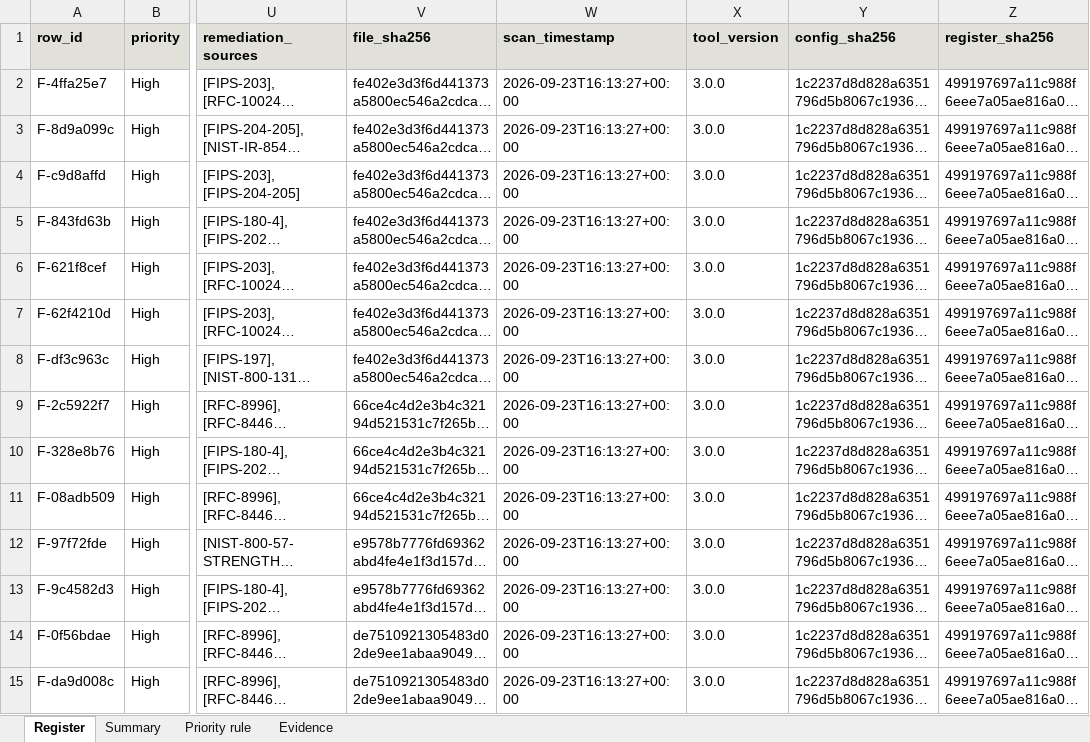
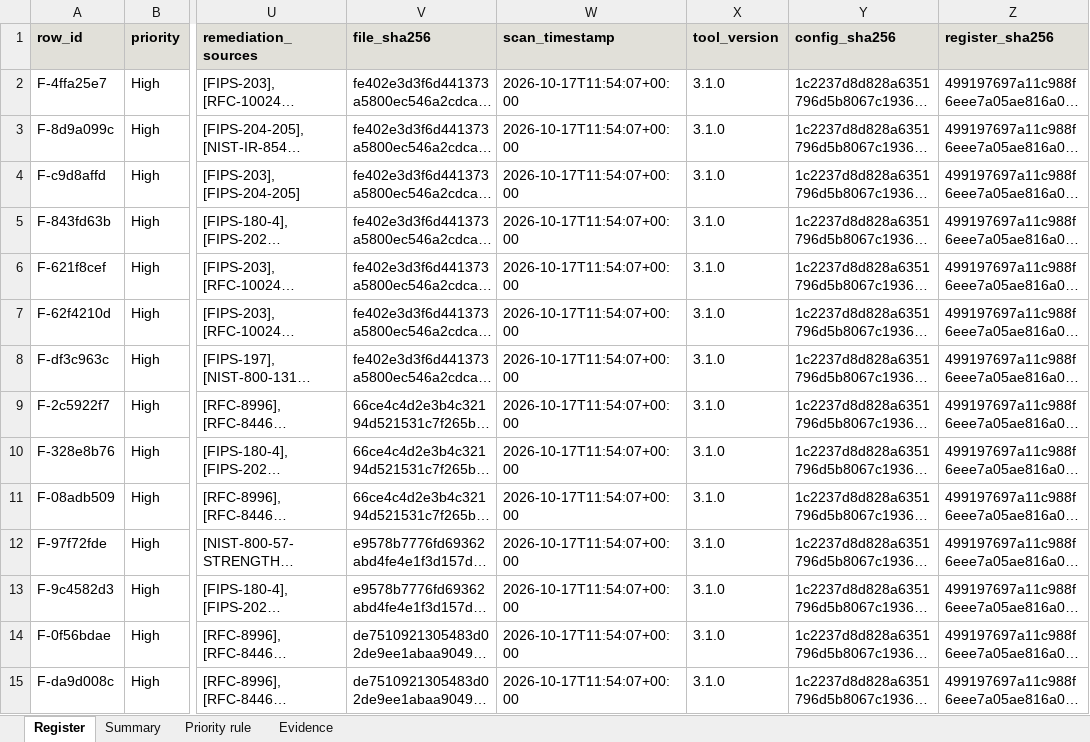
Before and after one commit to willckim/quantum-finance, an Excel workbook: 04_security/pqc_readiness/migration_register.xlsx, sheet Register, drawn as a sheet; only a part is shown, gaps mark what is left out; long unchanged cells end in …; values as stored, in another font and other column widths than the file's, no borders; the diff covers the shown part only; the diff names each change by its address in the sheet, - before the commit and + after, or states it on an @@ line.

```diff
--- a/04_security/pqc_readiness/migration_register.xlsx (sheet Register)
+++ b/04_security/pqc_readiness/migration_register.xlsx (sheet Register)
-W2:W15 (scan_timestamp): 2026-09-23T16:13:27+00:00
+W2:W15 (scan_timestamp): 2026-10-17T11:54:07+00:00
-X2:X15 (tool_version): 3.0.0
+X2:X15 (tool_version): 3.1.0
```
Also changed, not shown: 54 edited cells elsewhere in this sheet, sheet Evidence, 21 other files.
